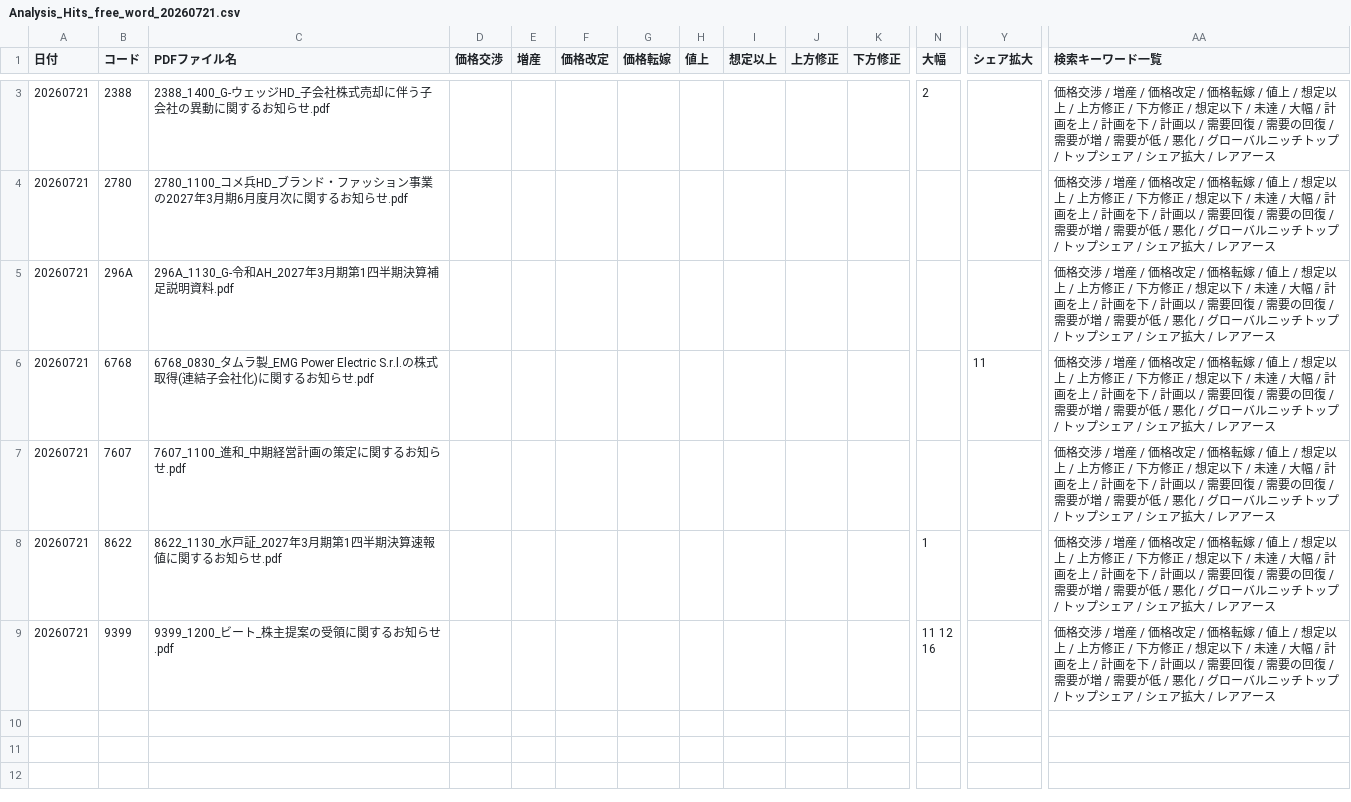
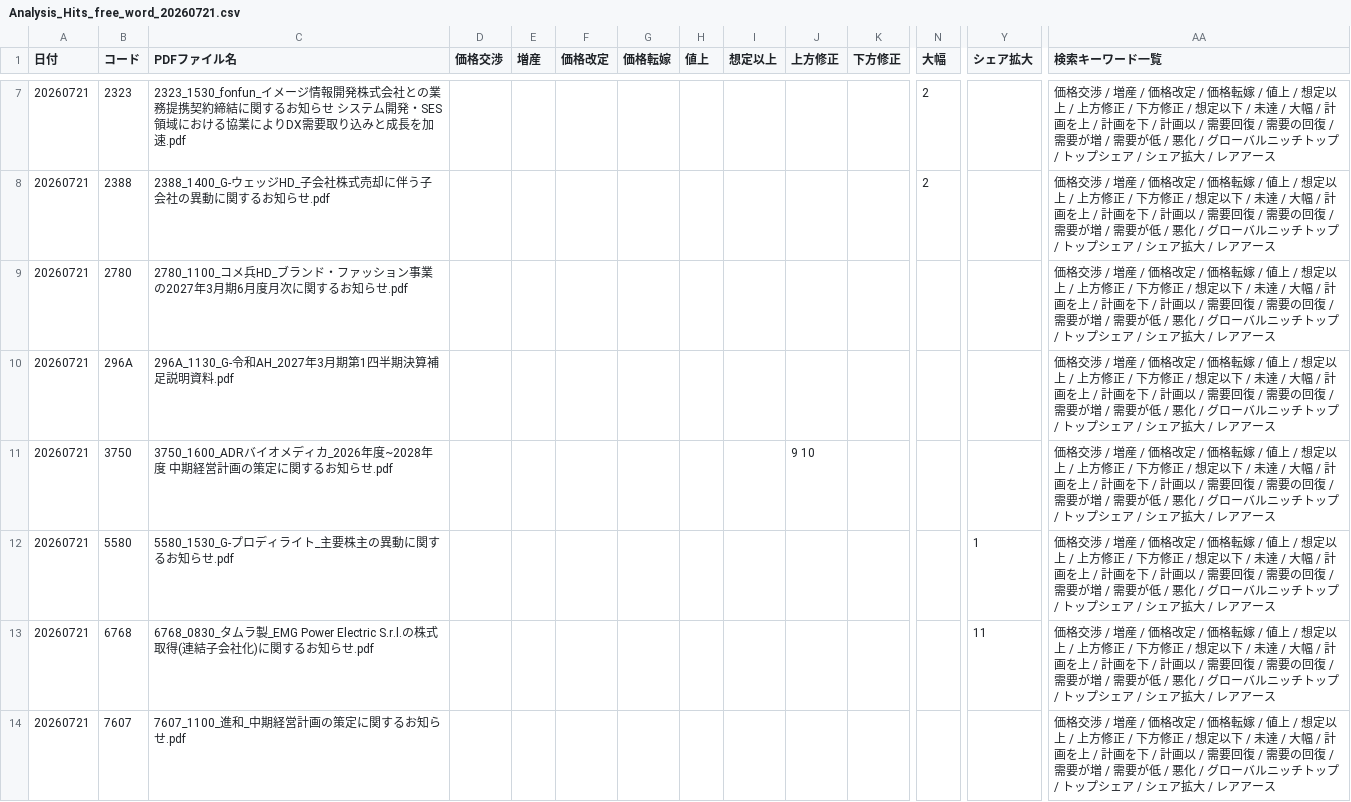
Before and after one commit to onokazu777/tdnet-viewer, a CSV file: data/search/Analysis_Hits_free_word_20260721.csv, drawn as a sheet; only a part is shown, gaps mark what is left out; the shorter side is filled out with more unchanged rows; rows hold the shown columns only; the diff covers the shown part only; the diff names each change by its address in the sheet, - before the commit and + after, or states it on an @@ line.

```diff
--- a/data/search/Analysis_Hits_free_word_20260721.csv
+++ b/data/search/Analysis_Hits_free_word_20260721.csv
+row 7: 20260721 | 2323 | 2323_1530_fonfun_イメージ情報開発株式会社との業務提携契約締結に関するお知らせ システム開発・SES領域における協業によりDX需要取り込みと成長を加速.pdf |  |  |  |  |  |  |  |  | 2 |  | 価格交渉 / 増産 / 価格改定 / 価格転嫁 / 値上 / 想定以上 / 上方修正 / 下方修正 / 想定以下 / 未達 / 大幅 / 計画を上 / 計画を下 / 計画以 / 需要回復 / 需要の回復 / 需要が増 / 需要が低 / 悪化 / グローバルニッチトップ / トップシェア / シェア拡大 / レアアース
+row 11: 20260721 | 3750 | 3750_1600_ADRバイオメディカ_2026年度~2028年度 中期経営計画の策定に関するお知らせ.pdf |  |  |  |  |  |  | 9 10 |  |  |  | 価格交渉 / 増産 / 価格改定 / 価格転嫁 / 値上 / 想定以上 / 上方修正 / 下方修正 / 想定以下 / 未達 / 大幅 / 計画を上 / 計画を下 / 計画以 / 需要回復 / 需要の回復 / 需要が増 / 需要が低 / 悪化 / グローバルニッチトップ / トップシェア / シェア拡大 / レアアース
+row 12: 20260721 | 5580 | 5580_1530_G-プロディライト_主要株主の異動に関するお知らせ.pdf |  |  |  |  |  |  |  |  |  | 1 | 価格交渉 / 増産 / 価格改定 / 価格転嫁 / 値上 / 想定以上 / 上方修正 / 下方修正 / 想定以下 / 未達 / 大幅 / 計画を上 / 計画を下 / 計画以 / 需要回復 / 需要の回復 / 需要が増 / 需要が低 / 悪化 / グローバルニッチトップ / トップシェア / シェア拡大 / レアアース
```
Also changed, not shown: 4 added rows elsewhere in this file, data/search/PDF_Search_Result_Distribution_free_word_20260721_sh.csv, 8 other files.
